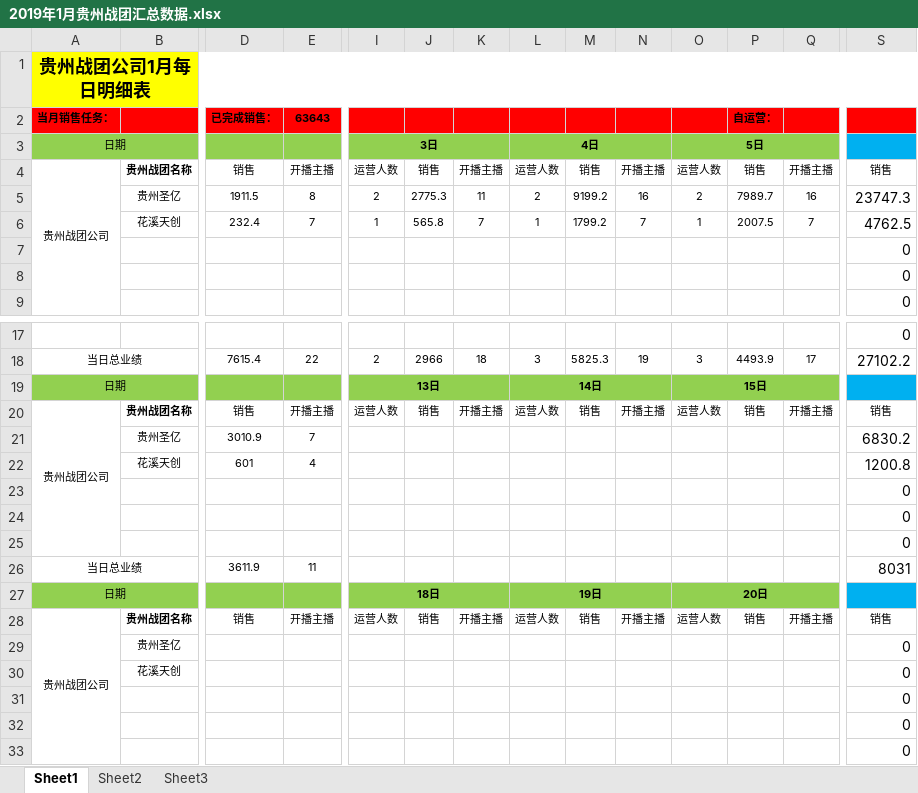
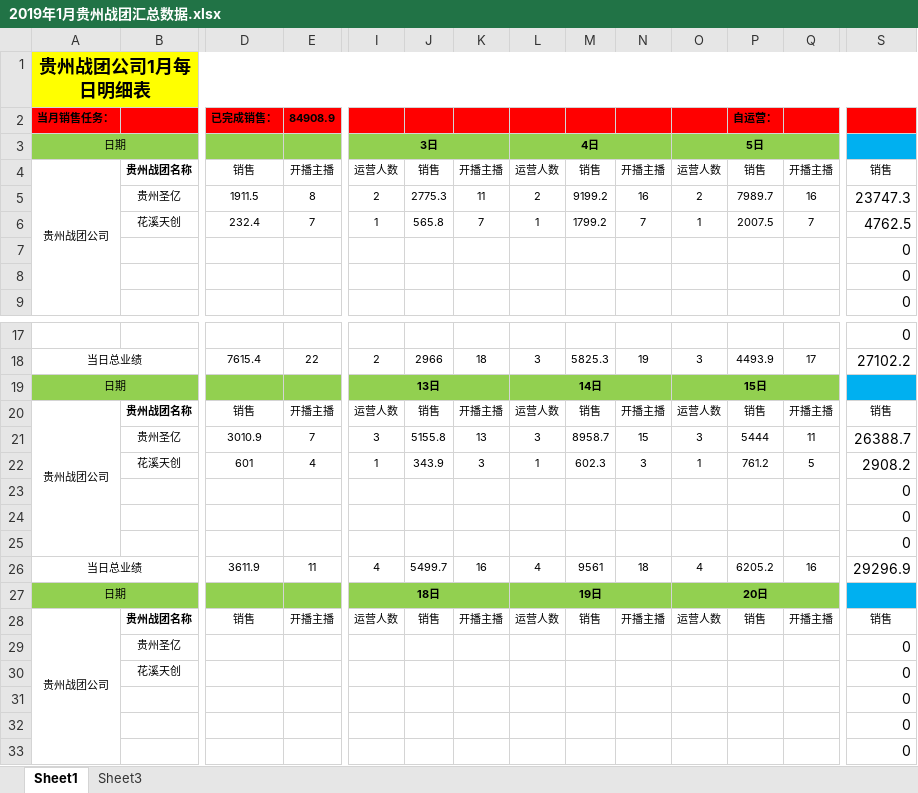
Before and after one commit to wenfa/gittest, an Excel workbook: 2019年1月贵州战团汇总数据.xlsx, sheet Sheet1, drawn as a sheet; only a part is shown, gaps mark what is left out; values as stored, in another font and other column widths than the file's, no borders; removed rows and columns are numbered as before the commit, all else as after; rows hold the shown columns only; the diff names each change by its address in the sheet, - before the commit and + after, or states it on an @@ line.

```diff
--- a/2019年1月贵州战团汇总数据.xlsx (sheet Sheet1)
+++ b/2019年1月贵州战团汇总数据.xlsx (sheet Sheet1)
-sheet tab: Sheet2
-E2: 63643
+E2: 84908.9
-row 21:  | 贵州圣亿 | 3010.9 | 7 |  |  |  |  |  |  |  |  |  | 6830.2
-row 22:  | 花溪天创 | 601 | 4 |  |  |  |  |  |  |  |  |  | 1200.8
+row 21:  | 贵州圣亿 | 3010.9 | 7 | 3 | 5155.8 | 13 | 3 | 8958.7 | 15 | 3 | 5444 | 11 | 26388.7
+row 22:  | 花溪天创 | 601 | 4 | 1 | 343.9 | 3 | 1 | 602.3 | 3 | 1 | 761.2 | 5 | 2908.2
-I26: (empty)
+I26: 4
-J26: (empty)
+J26: 5499.7
-K26: (empty)
+K26: 16
-L26: (empty)
+L26: 4
-M26: (empty)
+M26: 9561
-N26: (empty)
+N26: 18
-O26: (empty)
+O26: 4
-P26: (empty)
+P26: 6205.2
-Q26: (empty)
+Q26: 16
-S26: 8031
+S26: 29296.9
```
Also changed, not shown: 贵州圣亿主播考情登记表.xlsx, 1 other file.
